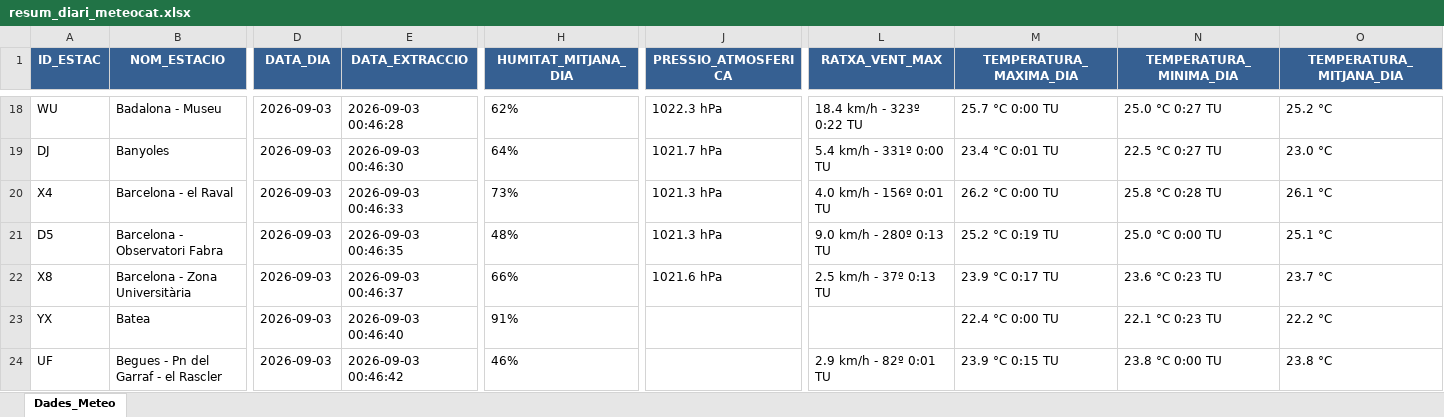
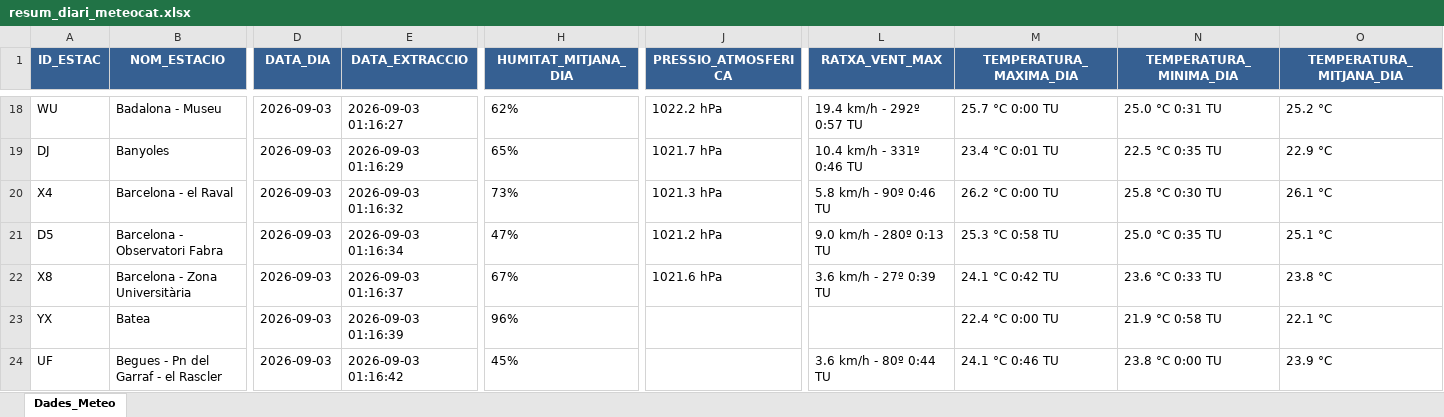
Before and after one commit to joandecorts/getdailydate, an Excel workbook: src/data/resum_diari_meteocat.xlsx, sheet Dades_Meteo, drawn as a sheet; only a part is shown, gaps mark what is left out; values as stored, in another font and other column widths than the file's, no borders; the diff covers the shown part only; the diff names each change by its address in the sheet, - before the commit and + after, or states it on an @@ line.

```diff
--- a/src/data/resum_diari_meteocat.xlsx (sheet Dades_Meteo)
+++ b/src/data/resum_diari_meteocat.xlsx (sheet Dades_Meteo)
-E18 (DATA_EXTRACCIO): 2026-09-03 00:46:28
+E18 (DATA_EXTRACCIO): 2026-09-03 01:16:27
-J18 (PRESSIO_ATMOSFERICA): 1022.3 hPa
+J18 (PRESSIO_ATMOSFERICA): 1022.2 hPa
-L18 (RATXA_VENT_MAX): 18.4 km/h - 323º 0:22 TU
+L18 (RATXA_VENT_MAX): 19.4 km/h - 292º 0:57 TU
-N18 (TEMPERATURA_MINIMA_DIA): 25.0 °C 0:27 TU
+N18 (TEMPERATURA_MINIMA_DIA): 25.0 °C 0:31 TU
-E19 (DATA_EXTRACCIO): 2026-09-03 00:46:30
+E19 (DATA_EXTRACCIO): 2026-09-03 01:16:29
-H19 (HUMITAT_MITJANA_DIA): 64%
+H19 (HUMITAT_MITJANA_DIA): 65%
-L19 (RATXA_VENT_MAX): 5.4 km/h - 331º 0:00 TU
+L19 (RATXA_VENT_MAX): 10.4 km/h - 331º 0:46 TU
-N19 (TEMPERATURA_MINIMA_DIA): 22.5 °C 0:27 TU
+N19 (TEMPERATURA_MINIMA_DIA): 22.5 °C 0:35 TU
-O19 (TEMPERATURA_MITJANA_DIA): 23.0 °C
+O19 (TEMPERATURA_MITJANA_DIA): 22.9 °C
-E20 (DATA_EXTRACCIO): 2026-09-03 00:46:33
+E20 (DATA_EXTRACCIO): 2026-09-03 01:16:32
-L20 (RATXA_VENT_MAX): 4.0 km/h - 156º 0:01 TU
+L20 (RATXA_VENT_MAX): 5.8 km/h - 90º 0:46 TU
-N20 (TEMPERATURA_MINIMA_DIA): 25.8 °C 0:28 TU
+N20 (TEMPERATURA_MINIMA_DIA): 25.8 °C 0:30 TU
-E21 (DATA_EXTRACCIO): 2026-09-03 00:46:35
+E21 (DATA_EXTRACCIO): 2026-09-03 01:16:34
-H21 (HUMITAT_MITJANA_DIA): 48%
+H21 (HUMITAT_MITJANA_DIA): 47%
-J21 (PRESSIO_ATMOSFERICA): 1021.3 hPa
+J21 (PRESSIO_ATMOSFERICA): 1021.2 hPa
-M21 (TEMPERATURA_MAXIMA_DIA): 25.2 °C 0:19 TU
+M21 (TEMPERATURA_MAXIMA_DIA): 25.3 °C 0:58 TU
-N21 (TEMPERATURA_MINIMA_DIA): 25.0 °C 0:00 TU
+N21 (TEMPERATURA_MINIMA_DIA): 25.0 °C 0:35 TU
-E22 (DATA_EXTRACCIO): 2026-09-03 00:46:37
+E22 (DATA_EXTRACCIO): 2026-09-03 01:16:37
-H22 (HUMITAT_MITJANA_DIA): 66%
+H22 (HUMITAT_MITJANA_DIA): 67%
-L22 (RATXA_VENT_MAX): 2.5 km/h - 37º 0:13 TU
+L22 (RATXA_VENT_MAX): 3.6 km/h - 27º 0:39 TU
-M22 (TEMPERATURA_MAXIMA_DIA): 23.9 °C 0:17 TU
+M22 (TEMPERATURA_MAXIMA_DIA): 24.1 °C 0:42 TU
-N22 (TEMPERATURA_MINIMA_DIA): 23.6 °C 0:23 TU
+N22 (TEMPERATURA_MINIMA_DIA): 23.6 °C 0:33 TU
-O22 (TEMPERATURA_MITJANA_DIA): 23.7 °C
+O22 (TEMPERATURA_MITJANA_DIA): 23.8 °C
-E23 (DATA_EXTRACCIO): 2026-09-03 00:46:40
+E23 (DATA_EXTRACCIO): 2026-09-03 01:16:39
-H23 (HUMITAT_MITJANA_DIA): 91%
+H23 (HUMITAT_MITJANA_DIA): 96%
-N23 (TEMPERATURA_MINIMA_DIA): 22.1 °C 0:23 TU
+N23 (TEMPERATURA_MINIMA_DIA): 21.9 °C 0:58 TU
-O23 (TEMPERATURA_MITJANA_DIA): 22.2 °C
+O23 (TEMPERATURA_MITJANA_DIA): 22.1 °C
-E24 (DATA_EXTRACCIO): 2026-09-03 00:46:42
+E24 (DATA_EXTRACCIO): 2026-09-03 01:16:42
-H24 (HUMITAT_MITJANA_DIA): 46%
+H24 (HUMITAT_MITJANA_DIA): 45%
-L24 (RATXA_VENT_MAX): 2.9 km/h - 82º 0:01 TU
+L24 (RATXA_VENT_MAX): 3.6 km/h - 80º 0:44 TU
-M24 (TEMPERATURA_MAXIMA_DIA): 23.9 °C 0:15 TU
+M24 (TEMPERATURA_MAXIMA_DIA): 24.1 °C 0:46 TU
-O24 (TEMPERATURA_MITJANA_DIA): 23.8 °C
+O24 (TEMPERATURA_MITJANA_DIA): 23.9 °C
```
Also changed, not shown: 728 edited cells elsewhere in this sheet, 3 other files.
